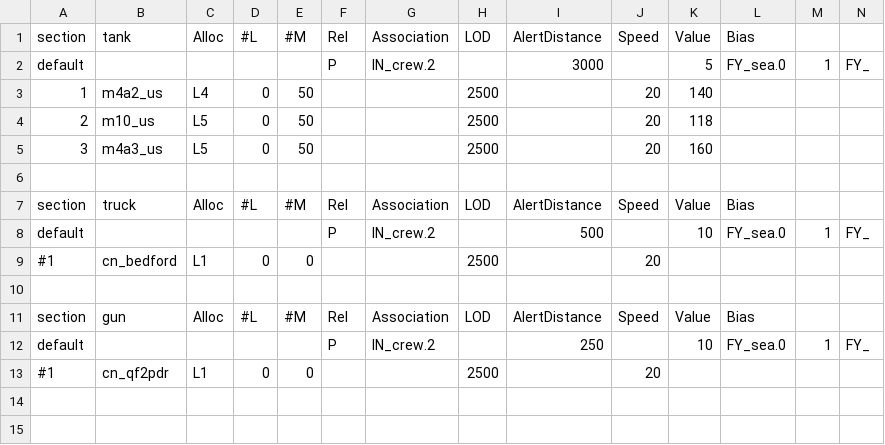
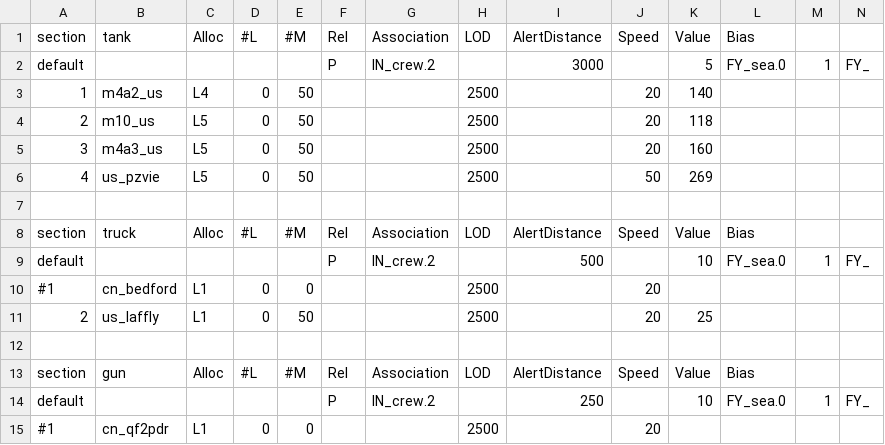
Before and after one commit to tgunr/pnww2mods, a CSV file: DATA/th_blitz/weapon/US_GV_weap.csv, drawn as a sheet; only a part is shown; rows hold the shown columns only; the diff names each change by its address in the sheet, - before the commit and + after, or states it on an @@ line.

Commit message:
- Added laffly to US - Added Tiger to US (for testing china red/blue feature) - Tested offline fine - Needs th_blit5z and toe updated on host
git-svn-id: http://192.168.88.109:8080/svn/ww2mods/baseline@2495 49047249-fd3d-2344-9b37-a04d89e67876

```diff
--- a/DATA/th_blitz/weapon/US_GV_weap.csv
+++ b/DATA/th_blitz/weapon/US_GV_weap.csv
+row 6: 4 | us_pzvie | L5 | 0 | 50 |  |  | 2500 |  | 50 | 269
+row 11: 2 | us_laffly | L1 | 0 | 50 |  |  | 2500 |  | 20 | 25
```
Also changed, not shown: DATA/th_blitz/weapon/US_GV_spawn.csv, 3 other files.
